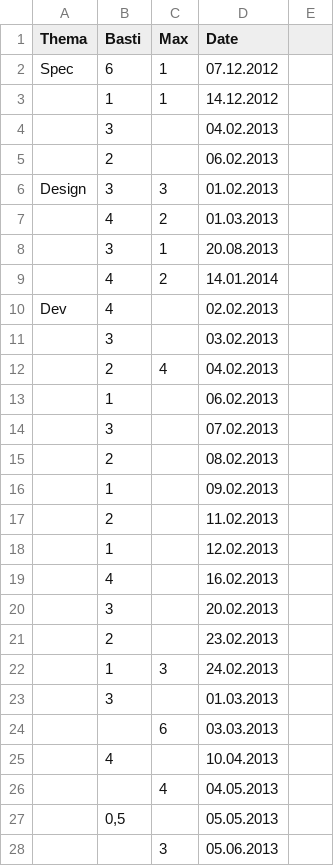
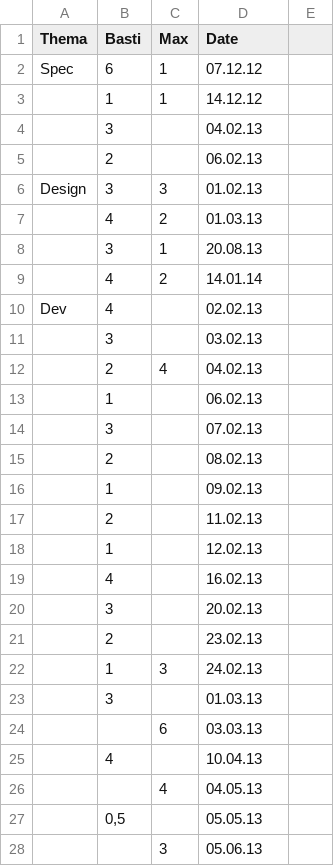
Before and after one commit to sebastianstraube/ch.desm.middleware.dll, a CSV file: Dokumentation/Stundenzettel_locsim_dll.csv, drawn as a sheet; only a part is shown; the diff covers the shown part only.

```diff
--- a/Dokumentation/Stundenzettel_locsim_dll.csv
+++ b/Dokumentation/Stundenzettel_locsim_dll.csv
@@ -1,28 +1,28 @@
 Thema;Basti;Max;Date;
-Spec;6;1;07.12.2012;
-;1;1;14.12.2012;
-;3;;04.02.2013;
-;2;;06.02.2013;
-Design;3;3;01.02.2013;
-;4;2;01.03.2013;
-;3;1;20.08.2013;
-;4;2;14.01.2014;
-Dev;4;;02.02.2013;
-;3;;03.02.2013;
-;2;4;04.02.2013;
-;1;;06.02.2013;
-;3;;07.02.2013;
-;2;;08.02.2013;
-;1;;09.02.2013;
-;2;;11.02.2013;
-;1;;12.02.2013;
-;4;;16.02.2013;
-;3;;20.02.2013;
-;2;;23.02.2013;
-;1;3;24.02.2013;
-;3;;01.03.2013;
-;;6;03.03.2013;
-;4;;10.04.2013;
-;;4;04.05.2013;
-;0,5;;05.05.2013;
-;;3;05.06.2013;
+Spec;6;1;07.12.12;
+;1;1;14.12.12;
+;3;;04.02.13;
+;2;;06.02.13;
+Design;3;3;01.02.13;
+;4;2;01.03.13;
+;3;1;20.08.13;
+;4;2;14.01.14;
+Dev;4;;02.02.13;
+;3;;03.02.13;
+;2;4;04.02.13;
+;1;;06.02.13;
+;3;;07.02.13;
+;2;;08.02.13;
+;1;;09.02.13;
+;2;;11.02.13;
+;1;;12.02.13;
+;4;;16.02.13;
+;3;;20.02.13;
+;2;;23.02.13;
+;1;3;24.02.13;
+;3;;01.03.13;
+;;6;03.03.13;
+;4;;10.04.13;
+;;4;04.05.13;
+;0,5;;05.05.13;
+;;3;05.06.13;
```
Also changed, not shown: 2 added rows and 25 edited cells elsewhere in this file, 20 other files.
